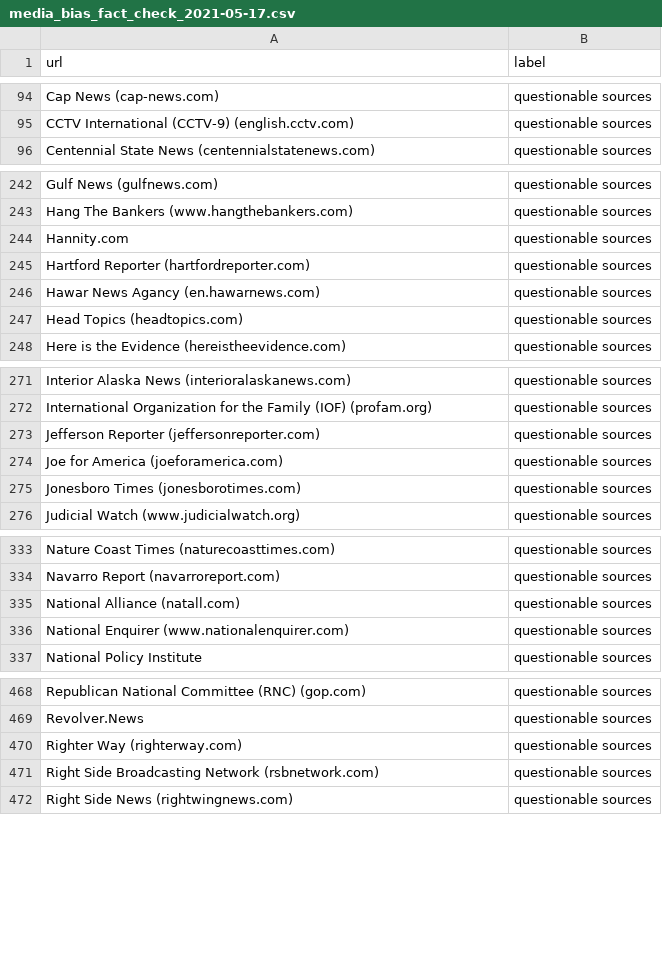
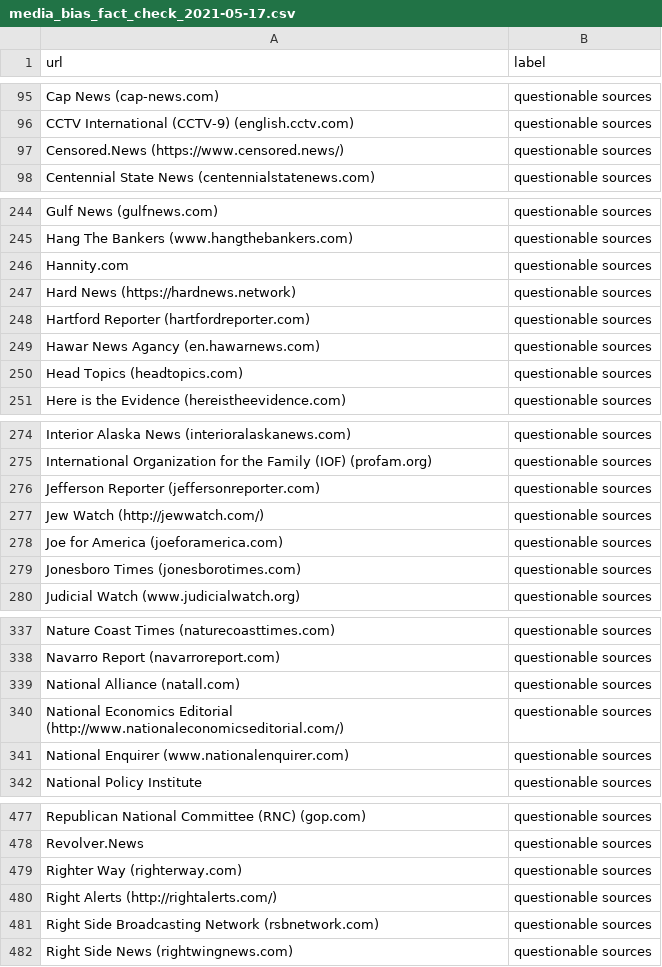
Before and after one commit to JanaLasser/misinformation_domains, a CSV file: data/raw/media_bias_fact_check_2021-05-17.csv, drawn as a sheet; only a part is shown, gaps mark what is left out; the diff covers the shown part only.

```diff
--- a/data/raw/media_bias_fact_check_2021-05-17.csv
+++ b/data/raw/media_bias_fact_check_2021-05-17.csv
@@ -95,2 +96,3 @@ Cap News (cap-news.com),questionable sources
 CCTV International (CCTV-9) (english.cctv.com),questionable sources
+Censored.News (https://www.censored.news/),questionable sources
 Centennial State News (centennialstatenews.com),questionable sources
@@ -244,2 +246,3 @@ Hang The Bankers (www.hangthebankers.com),questionable sources
 Hannity.com,questionable sources
+Hard News (https://hardnews.network),questionable sources
 Hartford Reporter (hartfordreporter.com),questionable sources
@@ -273,2 +276,3 @@ International Organization for the Family (IOF) (profam.org),questionable source
 Jefferson Reporter (jeffersonreporter.com),questionable sources
+Jew Watch (http://jewwatch.com/),questionable sources
 Joe for America (joeforamerica.com),questionable sources
@@ -335,2 +339,3 @@ Navarro Report (navarroreport.com),questionable sources
 National Alliance (natall.com),questionable sources
+National Economics Editorial (http://www.nationaleconomicseditorial.com/),questionable sources
 National Enquirer (www.nationalenquirer.com),questionable sources
@@ -470,2 +479,3 @@ Revolver.News,questionable sources
 Righter Way (righterway.com),questionable sources
+Right Alerts (http://rightalerts.com/),questionable sources
 Right Side Broadcasting Network (rsbnetwork.com),questionable sources
```
Also changed, not shown: 27 added rows and 1 edited cell elsewhere in this file.
